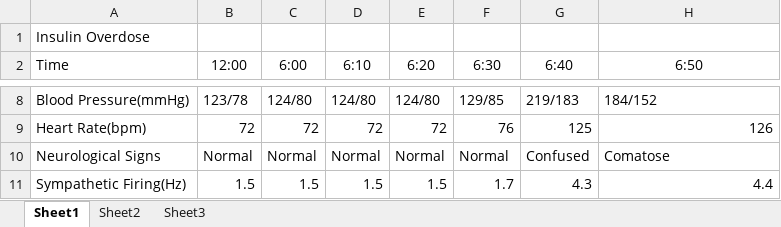
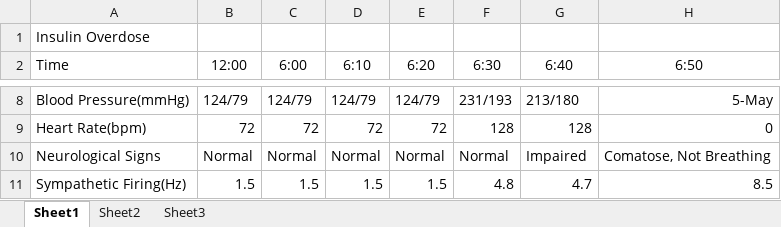
Before and after one commit to HumMod/labs, an Excel workbook: 09_insulin_overdose/09_insulin_overdose_data.xlsx, sheet Sheet1, drawn as a sheet; only a part is shown, gaps mark what is left out; values as stored, in another font and other column widths than the file's, no borders; the diff covers the shown part only; the diff names each change by its address in the sheet, - before the commit and + after, or states it on an @@ line.

Commit message:
Fixing Lab 09

```diff
--- a/09_insulin_overdose/09_insulin_overdose_data.xlsx (sheet Sheet1)
+++ b/09_insulin_overdose/09_insulin_overdose_data.xlsx (sheet Sheet1)
-B8 (12:00): 123/78
+B8 (12:00): 124/79
-C8 (6:00): 124/80
+C8 (6:00): 124/79
-D8 (6:10): 124/80
+D8 (6:10): 124/79
-E8 (6:20): 124/80
+E8 (6:20): 124/79
-F8 (6:30): 129/85
+F8 (6:30): 231/193
-G8 (6:40): 219/183
+G8 (6:40): 213/180
-H8 (6:50): 184/152
+H8 (6:50): 5-May
-F9 (6:30): 76
+F9 (6:30): 128
-G9 (6:40): 125
+G9 (6:40): 128
-H9 (6:50): 126
+H9 (6:50): 0
-G10 (6:40): Confused
+G10 (6:40): Impaired
-H10 (6:50): Comatose
+H10 (6:50): Comatose, Not Breathing
-F11 (6:30): 1.7
+F11 (6:30): 4.8
-G11 (6:40): 4.3
+G11 (6:40): 4.7
-H11 (6:50): 4.4
+H11 (6:50): 8.5
```
Also changed, not shown: 31 edited cells elsewhere in this sheet.
